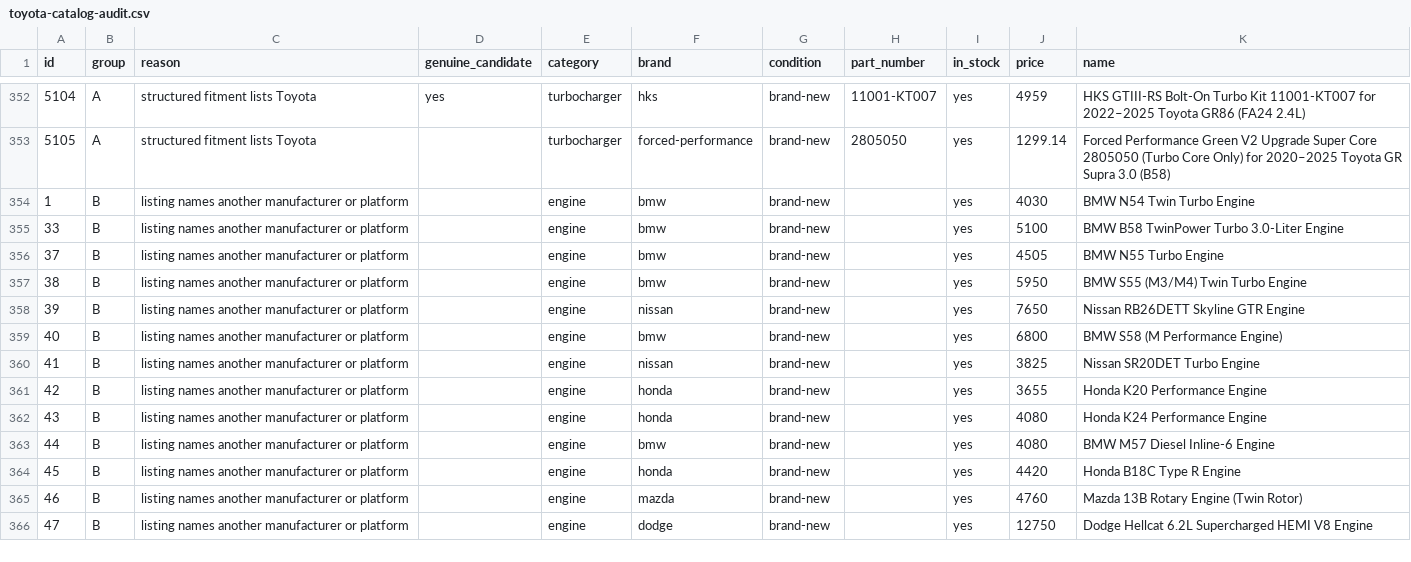
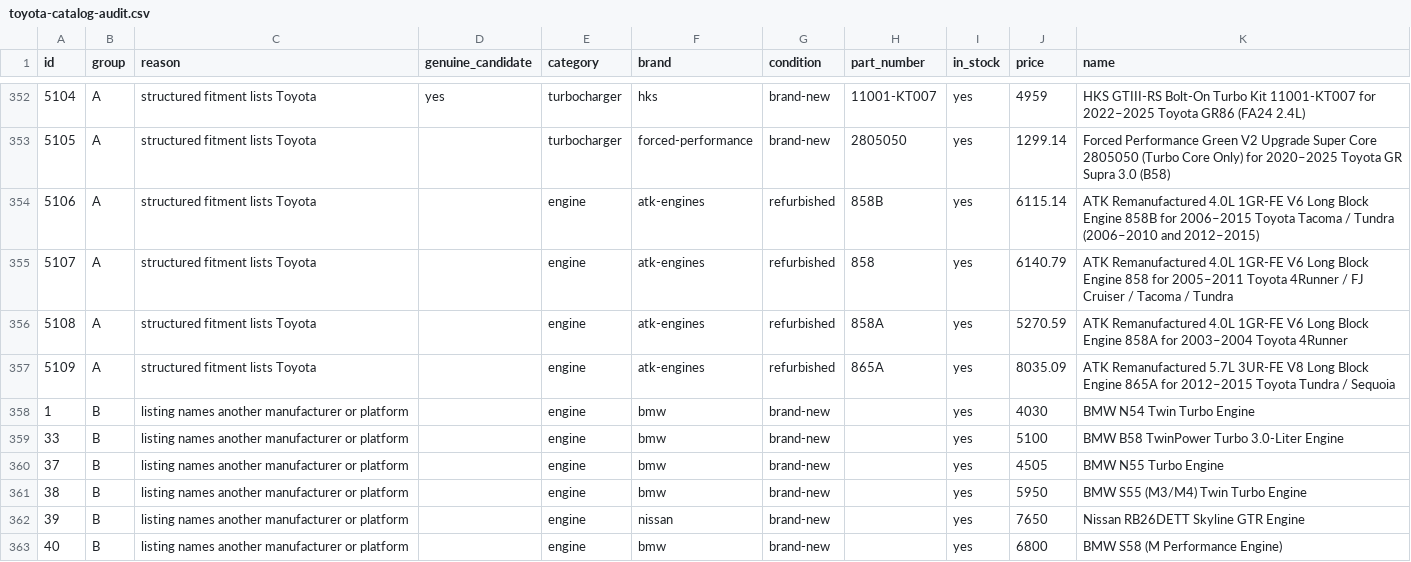
Before and after one commit to drivoraparts/drivoraparts, a CSV file: docs/toyota-catalog-audit.csv, drawn as a sheet; only a part is shown, gaps mark what is left out; the shorter side is filled out with more unchanged rows; the diff names each change by its address in the sheet, - before the commit and + after, or states it on an @@ line.

```diff
--- a/docs/toyota-catalog-audit.csv
+++ b/docs/toyota-catalog-audit.csv
+row 354: 5106 | A | structured fitment lists Toyota |  | engine | atk-engines | refurbished | 858B | yes | 6115.14 | ATK Remanufactured 4.0L 1GR-FE V6 Long Block Engine 858B for 2006–2015 Toyota Tacoma / Tundra (2006–2010 and 2012–2015)
+row 355: 5107 | A | structured fitment lists Toyota |  | engine | atk-engines | refurbished | 858 | yes | 6140.79 | ATK Remanufactured 4.0L 1GR-FE V6 Long Block Engine 858 for 2005–2011 Toyota 4Runner / FJ Cruiser / Tacoma / Tundra
+row 356: 5108 | A | structured fitment lists Toyota |  | engine | atk-engines | refurbished | 858A | yes | 5270.59 | ATK Remanufactured 4.0L 1GR-FE V6 Long Block Engine 858A for 2003–2004 Toyota 4Runner
+row 357: 5109 | A | structured fitment lists Toyota |  | engine | atk-engines | refurbished | 865A | yes | 8035.09 | ATK Remanufactured 5.7L 3UR-FE V8 Long Block Engine 865A for 2012–2015 Toyota Tundra / Sequoia
```
Also changed, not shown: 31 other files.
